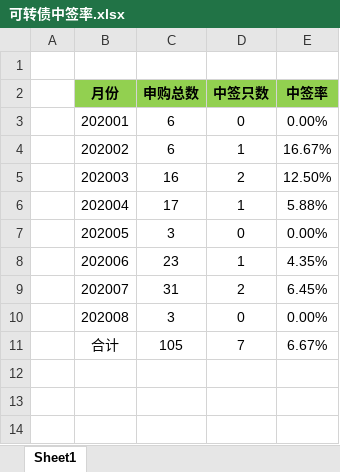
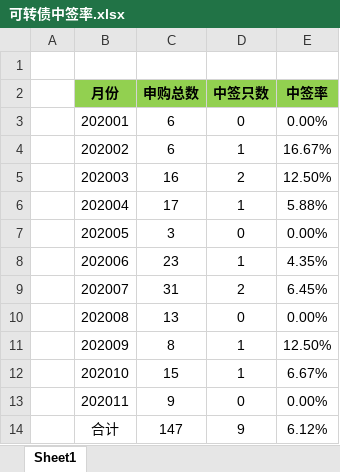
Before and after one commit to xiaopenglee/invest, an Excel workbook: CB/可转债中签率.xlsx, sheet Sheet1, drawn as a sheet; values as stored, in another font and other column widths than the file's, no borders; addresses are those after the commit; the diff names each change by its address in the sheet, - before the commit and + after, or states it on an @@ line.

```diff
--- a/CB/可转债中签率.xlsx (sheet Sheet1)
+++ b/CB/可转债中签率.xlsx (sheet Sheet1)
-C10 (申购总数): 3
+C10 (申购总数): 13
+row 11:  | 202009 | 8 | 1 | 12.50%
+row 12:  | 202010 | 15 | 1 | 6.67%
+row 13:  | 202011 | 9 | 0 | 0.00%
-C14 (申购总数): 105
+C14 (申购总数): 147
-D14 (中签只数): 7
+D14 (中签只数): 9
-E14 (中签率): 6.67%
+E14 (中签率): 6.12%
```
Also changed, not shown: 6 other files.
